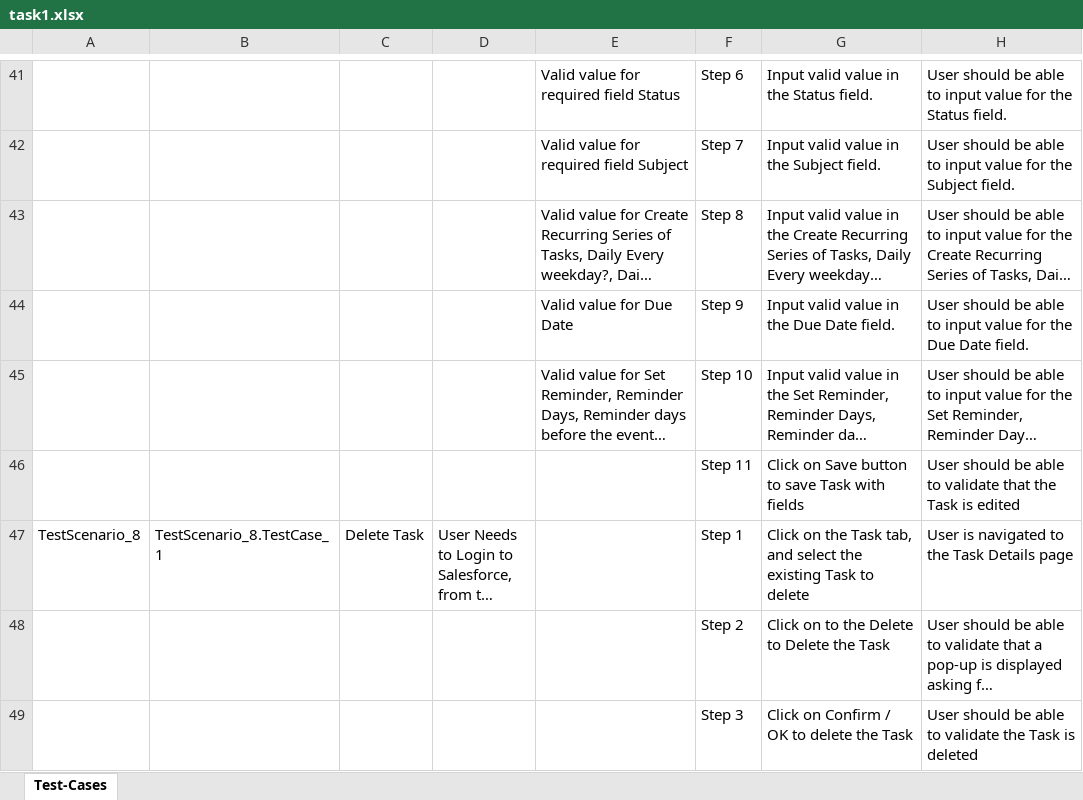
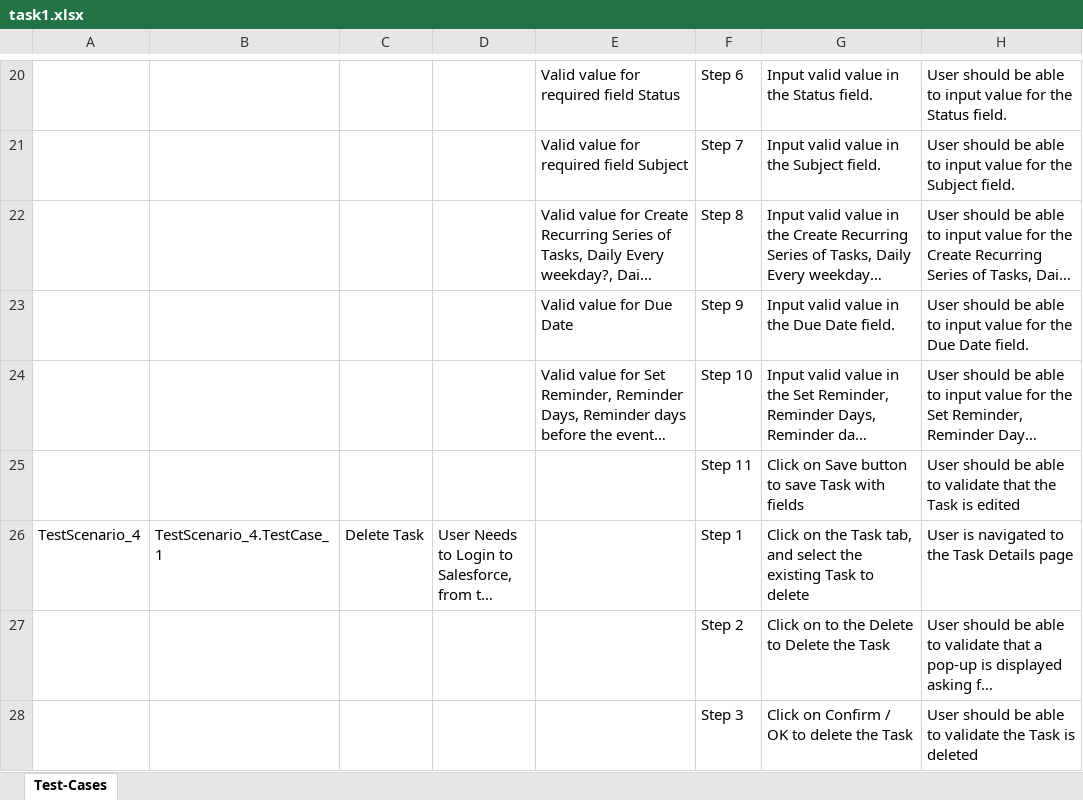
Before and after one commit to ShaikMohamedIrfan/test123, an Excel workbook: task1.xlsx, sheet Test-Cases, drawn as a sheet; only a part is shown, gaps mark what is left out; long unchanged cells end in …; values as stored, in another font and other column widths than the file's, no borders; table styles not drawn; addresses are those after the commit; the diff covers the shown part only; the diff names each change by its address in the sheet, - before the commit and + after, or states it on an @@ line.

Commit message:
Initial Commit for Verification of Test cases

```diff
--- a/task1.xlsx (sheet Test-Cases)
+++ b/task1.xlsx (sheet Test-Cases)
-A26: TestScenario_8
+A26: TestScenario_4
-B26: TestScenario_8.TestCase_1
+B26: TestScenario_4.TestCase_1
```
Also changed, not shown: 21 removed rows and 7 edited cells elsewhere in this sheet.
